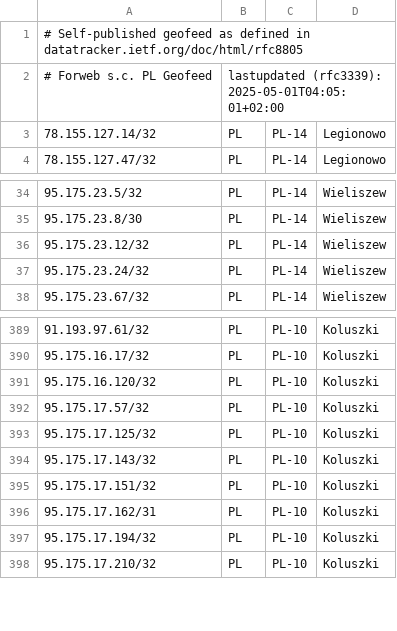
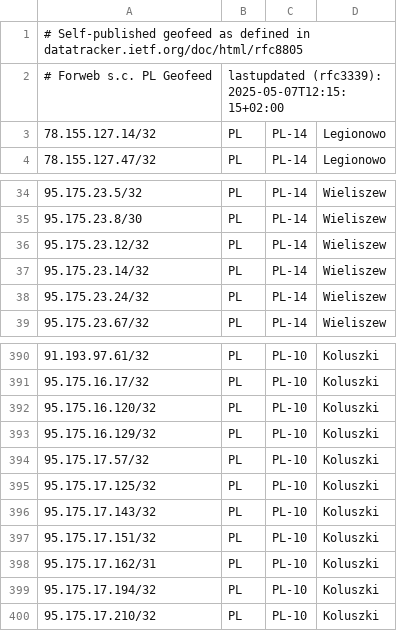
Before and after one commit to forwebpl/geofeed, a CSV file: geofeed.csv, drawn as a sheet; only a part is shown, gaps mark what is left out.

Commit message:
updated

```diff
--- a/geofeed.csv
+++ b/geofeed.csv
@@ -1,3 +1,3 @@
 # Self-published geofeed as defined in datatracker.ietf.org/doc/html/rfc8805
-# Forweb s.c. PL Geofeed,lastupdated (rfc3339): 2025-05-01T04:05:01+02:00
+# Forweb s.c. PL Geofeed,lastupdated (rfc3339): 2025-05-07T12:15:15+02:00
 78.155.127.14/32,PL,PL-14,Legionowo,
@@ -36,2 +36,3 @@
 95.175.23.12/32,PL,PL-14,Wieliszew,
+95.175.23.14/32,PL,PL-14,Wieliszew,
 95.175.23.24/32,PL,PL-14,Wieliszew,
@@ -391,2 +392,3 @@
 95.175.16.120/32,PL,PL-10,Koluszki,
+95.175.16.129/32,PL,PL-10,Koluszki,
 95.175.17.57/32,PL,PL-10,Koluszki,
```
